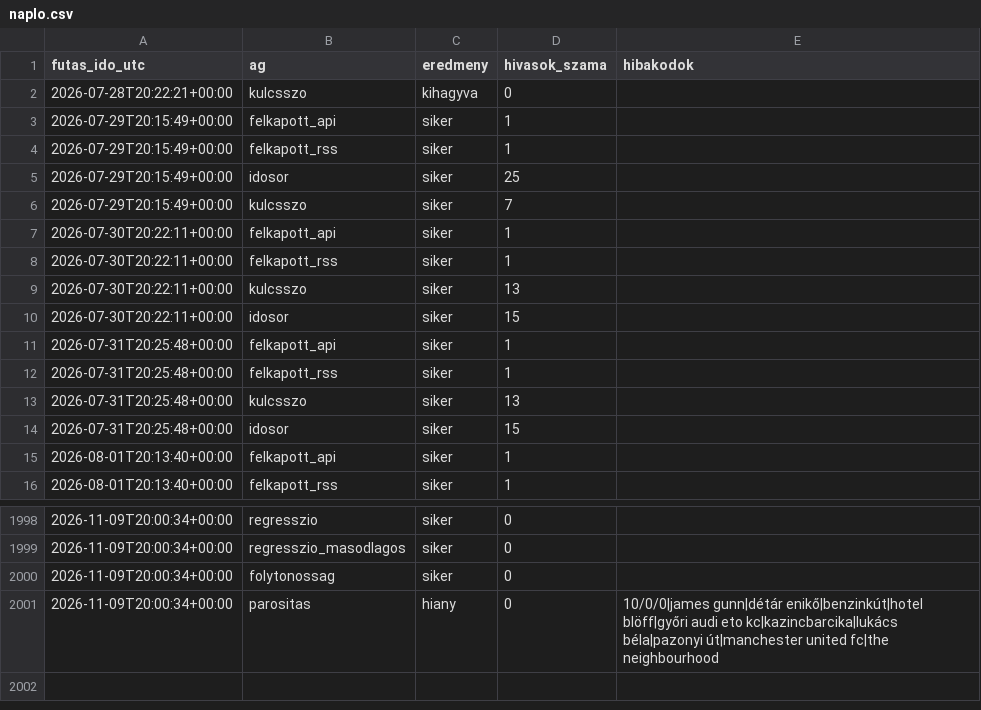
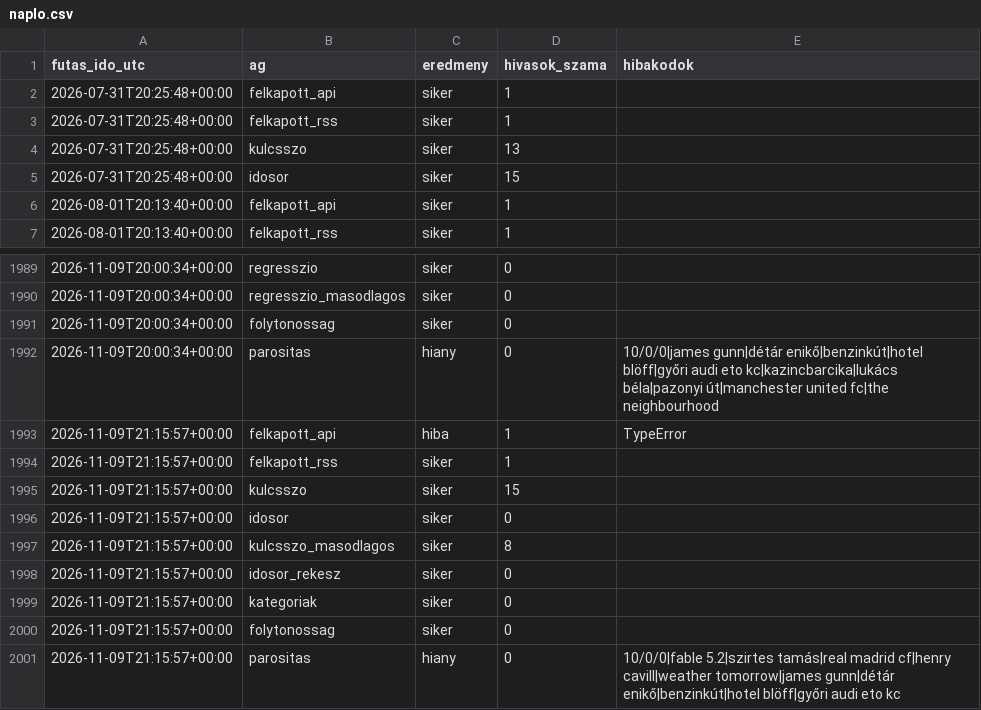
Before and after one commit to Goszmarton/trendfigyelo, a CSV file: adatok/naplo.csv, drawn as a sheet; only a part is shown, gaps mark what is left out.

```diff
--- a/adatok/naplo.csv
+++ b/adatok/naplo.csv
@@ -1,11 +1,2 @@
 futas_ido_utc;ag;eredmeny;hivasok_szama;hibakodok
-2026-07-28T20:22:21+00:00;kulcsszo;kihagyva;0;
-2026-07-29T20:15:49+00:00;felkapott_api;siker;1;
-2026-07-29T20:15:49+00:00;felkapott_rss;siker;1;
-2026-07-29T20:15:49+00:00;idosor;siker;25;
-2026-07-29T20:15:49+00:00;kulcsszo;siker;7;
-2026-07-30T20:22:11+00:00;felkapott_api;siker;1;
-2026-07-30T20:22:11+00:00;felkapott_rss;siker;1;
-2026-07-30T20:22:11+00:00;kulcsszo;siker;13;
-2026-07-30T20:22:11+00:00;idosor;siker;15;
 2026-07-31T20:25:48+00:00;felkapott_api;siker;1;
@@ -2001 +1992,10 @@
 2026-11-09T20:00:34+00:00;parositas;hiany;0;10/0/0|james gunn|détár enikő|benzinkút|hotel blöff|győri audi eto kc|kazincbarcika|lukács béla|pazonyi út|manchester united fc|the neighbourhood
+2026-11-09T21:15:57+00:00;felkapott_api;hiba;1;TypeError
+2026-11-09T21:15:57+00:00;felkapott_rss;siker;1;
+2026-11-09T21:15:57+00:00;kulcsszo;siker;15;
+2026-11-09T21:15:57+00:00;idosor;siker;0;
+2026-11-09T21:15:57+00:00;kulcsszo_masodlagos;siker;8;
+2026-11-09T21:15:57+00:00;idosor_rekesz;siker;0;
+2026-11-09T21:15:57+00:00;kategoriak;siker;0;
+2026-11-09T21:15:57+00:00;folytonossag;siker;0;
+2026-11-09T21:15:57+00:00;parositas;hiany;0;10/0/0|fable 5.2|szirtes tamás|real madrid cf|henry cavill|weather tomorrow|james gunn|détár enikő|benzinkút|hotel blöff|győri audi eto kc
```
Also changed, not shown: 4 other files.
